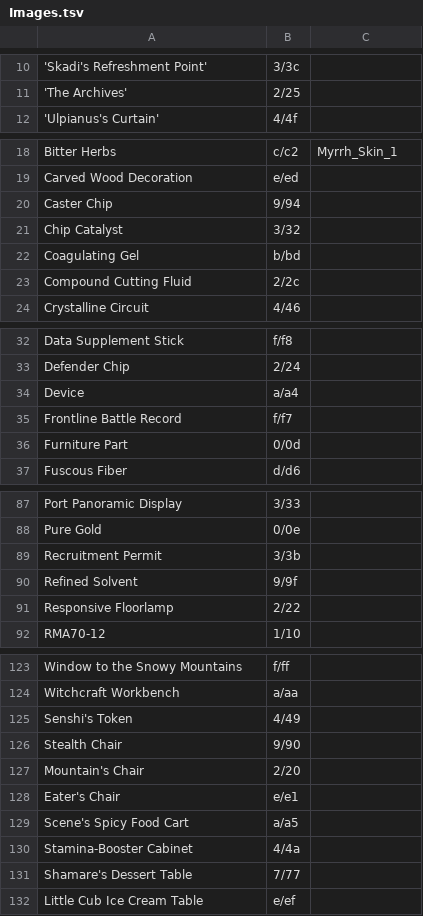
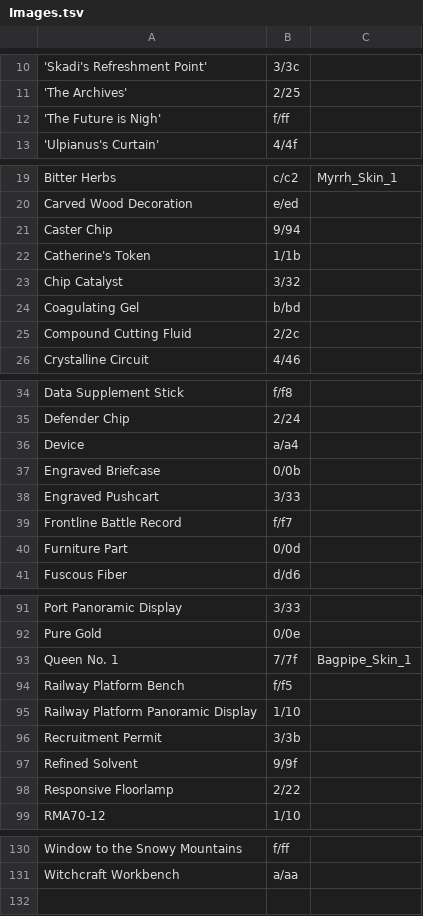
Before and after one commit to i2van/ArknightsLINQPad, a TSV file: data/Images.tsv, drawn as a sheet; only a part is shown, gaps mark what is left out.

```diff
--- a/data/Images.tsv
+++ b/data/Images.tsv
@@ -11,2 +11,3 @@
 'The Archives'	2/25
+'The Future is Nigh'	f/ff
 'Ulpianus's Curtain'	4/4f
@@ -20,2 +21,3 @@ Carved Wood Decoration	e/ed
 Caster Chip	9/94
+Catherine's Token	1/1b
 Chip Catalyst	3/32
@@ -34,2 +36,4 @@ Defender Chip	2/24
 Device	a/a4
+Engraved Briefcase	0/0b
+Engraved Pushcart	3/33
 Frontline Battle Record	f/f7
@@ -88,2 +92,5 @@ Port Panoramic Display	3/33
 Pure Gold	0/0e
+Queen No. 1	7/7f	Bagpipe_Skin_1
+Railway Platform Bench	f/f5
+Railway Platform Panoramic Display	1/10
 Recruitment Permit	3/3b
@@ -124,9 +131 @@ Window to the Snowy Mountains	f/ff
 Witchcraft Workbench	a/aa
-Senshi's Token	4/49
-Stealth Chair	9/90
-Mountain's Chair	2/20
-Eater's Chair	e/e1
-Scene's Spicy Food Cart	a/a5
-Stamina-Booster Cabinet	4/4a
-Shamare's Dessert Table	7/77
-Little Cub Ice Cream Table	e/ef
```
Also changed, not shown: data/ImageUriMap.tsv, 2 other files.
